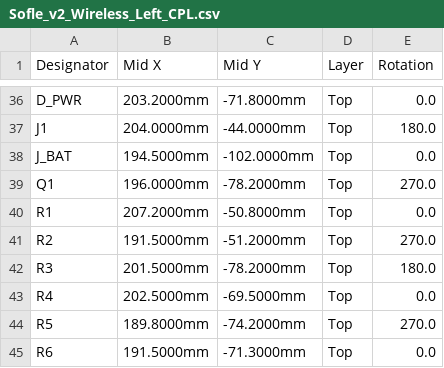
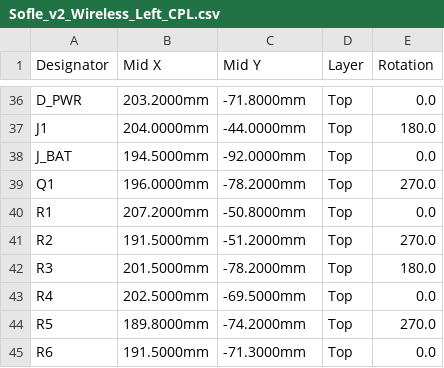
Before and after one commit to alex-sherman/sofle, a CSV file: Gerbers/Sofle_v2_Wireless_Left_CPL.csv, drawn as a sheet; only a part is shown, gaps mark what is left out.

Commit message:
Update wireless PCBs: M2 mounting holes, reposition J_BAT/J_SWD, add battery wire notch

```diff
--- a/Gerbers/Sofle_v2_Wireless_Left_CPL.csv
+++ b/Gerbers/Sofle_v2_Wireless_Left_CPL.csv
@@ -37,3 +37,3 @@ D_PWR,203.2000mm,-71.8000mm,Top,0.0
 J1,204.0000mm,-44.0000mm,Top,180.0
-J_BAT,194.5000mm,-102.0000mm,Top,0.0
+J_BAT,194.5000mm,-92.0000mm,Top,0.0
 Q1,196.0000mm,-78.2000mm,Top,270.0
```
Also changed, not shown: Gerbers/Sofle_v2_Wireless_Right_CPL.csv, 6 other files.
